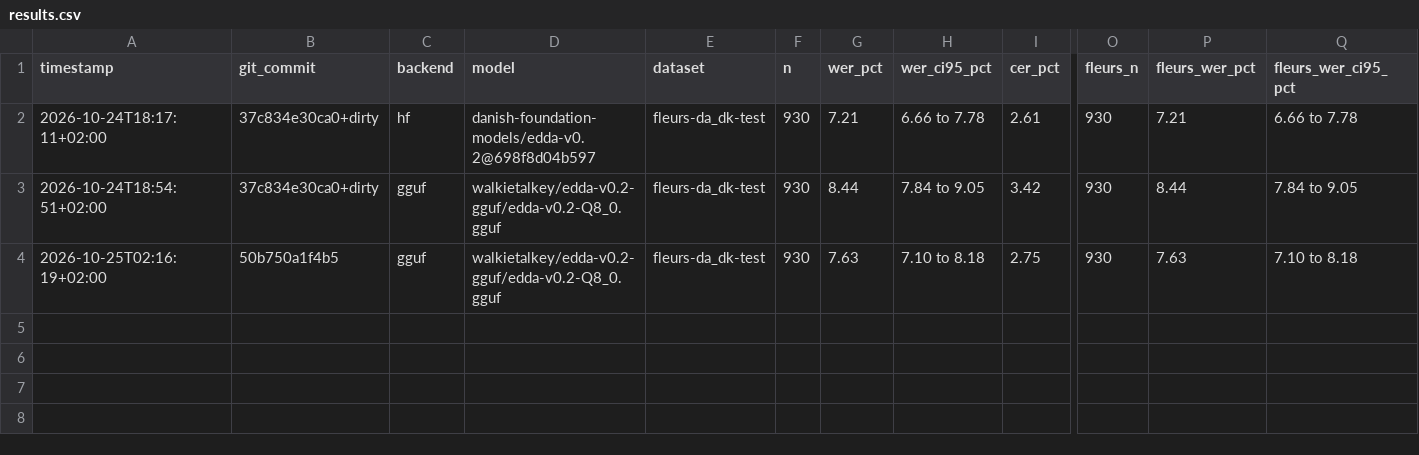
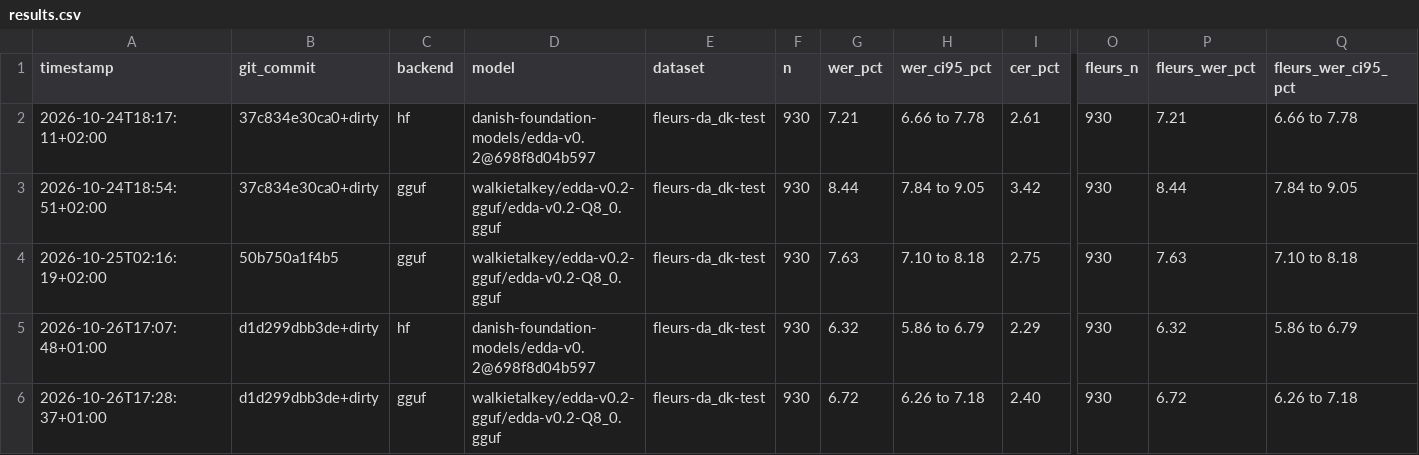
Before and after one commit to JonathanRentoft/walkietalkey, a CSV file: training/results.csv, drawn as a sheet; only a part is shown, gaps mark what is left out; rows hold the shown columns only; the diff names each change by its address in the sheet, - before the commit and + after, or states it on an @@ line.

```diff
--- a/training/results.csv
+++ b/training/results.csv
+row 5: 2026-10-26T17:07:48+01:00 | d1d299dbb3de+dirty | hf | danish-foundation-models/edda-v0.2@698f8d04b597 | fleurs-da_dk-test | 930 | 6.32 | 5.86 to 6.79 | 2.29 | 930 | 6.32 | 5.86 to 6.79
+row 6: 2026-10-26T17:28:37+01:00 | d1d299dbb3de+dirty | gguf | walkietalkey/edda-v0.2-gguf/edda-v0.2-Q8_0.gguf | fleurs-da_dk-test | 930 | 6.72 | 6.26 to 7.18 | 2.40 | 930 | 6.72 | 6.26 to 7.18
```
Also changed, not shown: 18 other files.
